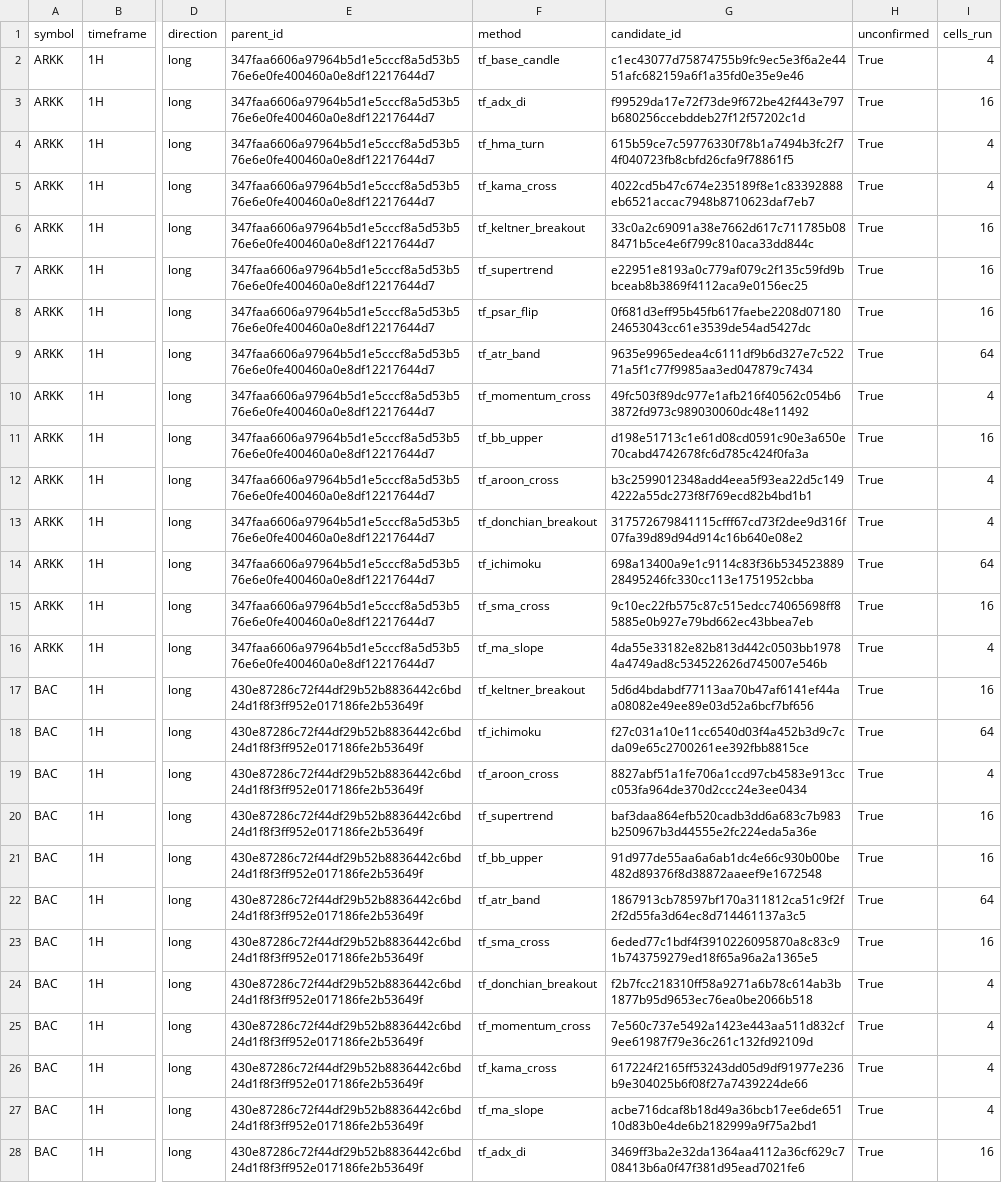
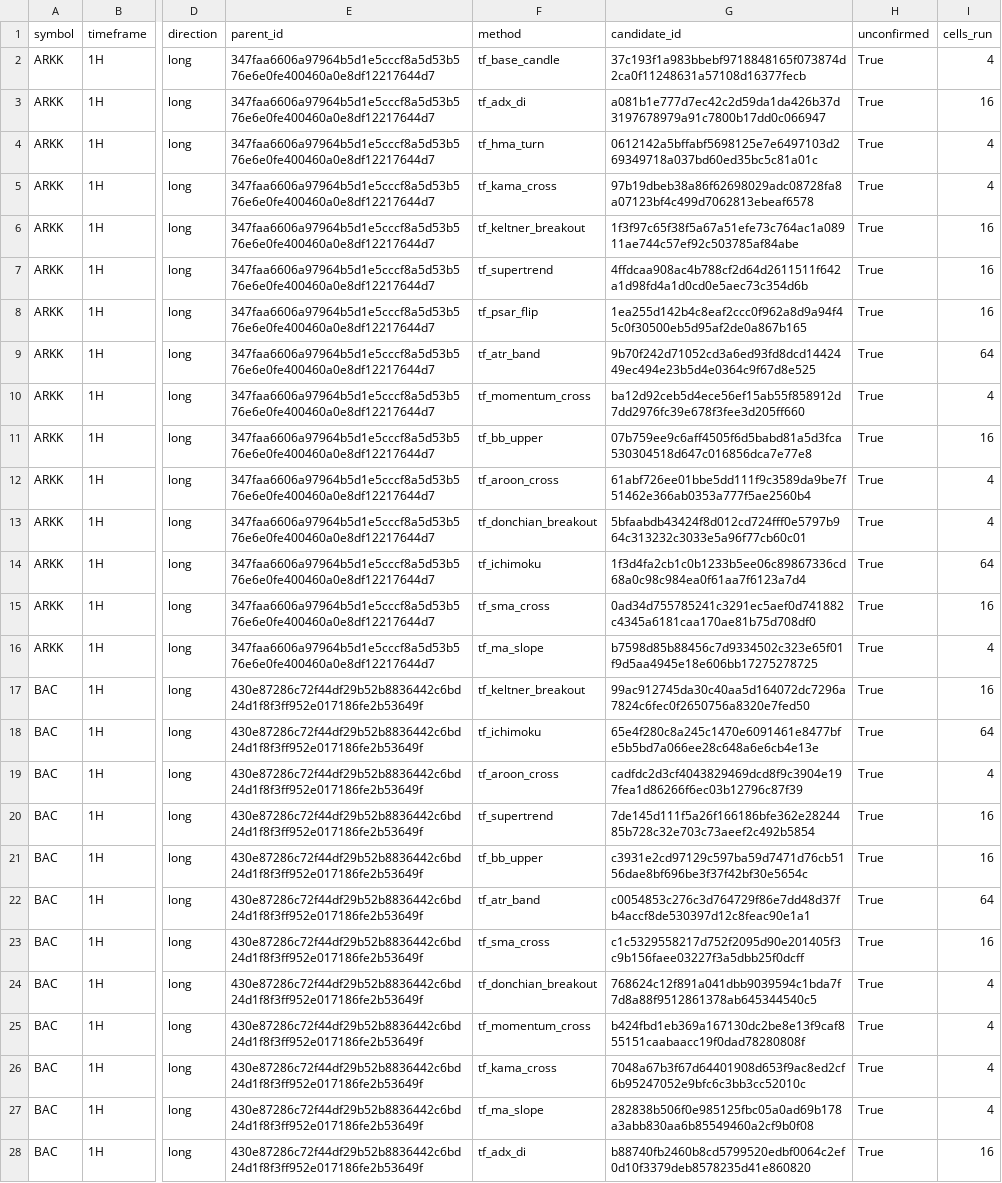
Before and after one commit to AmerQuant/strategy-factory, a CSV file: docs/reviews/T13_index_1H.csv, drawn as a sheet; only a part is shown, gaps mark what is left out; the diff covers the shown part only; the diff names each change by its address in the sheet, - before the commit and + after, or states it on an @@ line.

```diff
--- a/docs/reviews/T13_index_1H.csv
+++ b/docs/reviews/T13_index_1H.csv
-G2 (candidate_id): c1ec43077d75874755b9fc9ec5e3f6a2e4451afc682159a6f1a35fd0e35e9e46
+G2 (candidate_id): 37c193f1a983bbebf9718848165f073874d2ca0f11248631a57108d16377fecb
-G3 (candidate_id): f99529da17e72f73de9f672be42f443e797b680256ccebddeb27f12f57202c1d
+G3 (candidate_id): a081b1e777d7ec42c2d59da1da426b37d3197678979a91c7800b17dd0c066947
-G4 (candidate_id): 615b59ce7c59776330f78b1a7494b3fc2f74f040723fb8cbfd26cfa9f78861f5
+G4 (candidate_id): 0612142a5bffabf5698125e7e6497103d269349718a037bd60ed35bc5c81a01c
-G5 (candidate_id): 4022cd5b47c674e235189f8e1c83392888eb6521accac7948b8710623daf7eb7
+G5 (candidate_id): 97b19dbeb38a86f62698029adc08728fa8a07123bf4c499d7062813ebeaf6578
-G6 (candidate_id): 33c0a2c69091a38e7662d617c711785b088471b5ce4e6f799c810aca33dd844c
+G6 (candidate_id): 1f3f97c65f38f5a67a51efe73c764ac1a08911ae744c57ef92c503785af84abe
-G7 (candidate_id): e22951e8193a0c779af079c2f135c59fd9bbceab8b3869f4112aca9e0156ec25
+G7 (candidate_id): 4ffdcaa908ac4b788cf2d64d2611511f642a1d98fd4a1d0cd0e5aec73c354d6b
-G8 (candidate_id): 0f681d3eff95b45fb617faebe2208d0718024653043cc61e3539de54ad5427dc
+G8 (candidate_id): 1ea255d142b4c8eaf2ccc0f962a8d9a94f45c0f30500eb5d95af2de0a867b165
-G9 (candidate_id): 9635e9965edea4c6111df9b6d327e7c52271a5f1c77f9985aa3ed047879c7434
+G9 (candidate_id): 9b70f242d71052cd3a6ed93fd8dcd1442449ec494e23b5d4e0364c9f67d8e525
-G10 (candidate_id): 49fc503f89dc977e1afb216f40562c054b63872fd973c989030060dc48e11492
+G10 (candidate_id): ba12d92ceb5d4ece56ef15ab55f858912d7dd2976fc39e678f3fee3d205ff660
-G11 (candidate_id): d198e51713c1e61d08cd0591c90e3a650e70cabd4742678fc6d785c424f0fa3a
+G11 (candidate_id): 07b759ee9c6aff4505f6d5babd81a5d3fca530304518d647c016856dca7e77e8
-G12 (candidate_id): b3c2599012348add4eea5f93ea22d5c1494222a55dc273f8f769ecd82b4bd1b1
+G12 (candidate_id): 61abf726ee01bbe5dd111f9c3589da9be7f51462e366ab0353a777f5ae2560b4
-G13 (candidate_id): 317572679841115cfff67cd73f2dee9d316f07fa39d89d94d914c16b640e08e2
+G13 (candidate_id): 5bfaabdb43424f8d012cd724fff0e5797b964c313232c3033e5a96f77cb60c01
-G14 (candidate_id): 698a13400a9e1c9114c83f36b53452388928495246fc330cc113e1751952cbba
+G14 (candidate_id): 1f3d4fa2cb1c0b1233b5ee06c89867336cd68a0c98c984ea0f61aa7f6123a7d4
-G15 (candidate_id): 9c10ec22fb575c87c515edcc74065698ff85885e0b927e79bd662ec43bbea7eb
+G15 (candidate_id): 0ad34d755785241c3291ec5aef0d741882c4345a6181caa170ae81b75d708df0
-G16 (candidate_id): 4da55e33182e82b813d442c0503bb19784a4749ad8c534522626d745007e546b
+G16 (candidate_id): b7598d85b88456c7d9334502c323e65f01f9d5aa4945e18e606bb17275278725
-G17 (candidate_id): 5d6d4bdabdf77113aa70b47af6141ef44aa08082e49ee89e03d52a6bcf7bf656
+G17 (candidate_id): 99ac912745da30c40aa5d164072dc7296a7824c6fec0f2650756a8320e7fed50
-G18 (candidate_id): f27c031a10e11cc6540d03f4a452b3d9c7cda09e65c2700261ee392fbb8815ce
+G18 (candidate_id): 65e4f280c8a245c1470e6091461e8477bfe5b5bd7a066ee28c648a6e6cb4e13e
-G19 (candidate_id): 8827abf51a1fe706a1ccd97cb4583e913ccc053fa964de370d2ccc24e3ee0434
+G19 (candidate_id): cadfdc2d3cf4043829469dcd8f9c3904e197fea1d86266f6ec03b12796c87f39
-G20 (candidate_id): baf3daa864efb520cadb3dd6a683c7b983b250967b3d44555e2fc224eda5a36e
+G20 (candidate_id): 7de145d111f5a26f166186bfe362e2824485b728c32e703c73aeef2c492b5854
-G21 (candidate_id): 91d977de55aa6a6ab1dc4e66c930b00be482d89376f8d38872aaeef9e1672548
+G21 (candidate_id): c3931e2cd97129c597ba59d7471d76cb5156dae8bf696be3f37f42bf30e5654c
-G22 (candidate_id): 1867913cb78597bf170a311812ca51c9f2f2f2d55fa3d64ec8d714461137a3c5
+G22 (candidate_id): c0054853c276c3d764729f86e7dd48d37fb4accf8de530397d12c8feac90e1a1
-G23 (candidate_id): 6eded77c1bdf4f3910226095870a8c83c91b743759279ed18f65a96a2a1365e5
+G23 (candidate_id): c1c5329558217d752f2095d90e201405f3c9b156faee03227f3a5dbb25f0dcff
-G24 (candidate_id): f2b7fcc218310ff58a9271a6b78c614ab3b1877b95d9653ec76ea0be2066b518
+G24 (candidate_id): 768624c12f891a041dbb9039594c1bda7f7d8a88f9512861378ab645344540c5
-G25 (candidate_id): 7e560c737e5492a1423e443aa511d832cf9ee61987f79e36c261c132fd92109d
+G25 (candidate_id): b424fbd1eb369a167130dc2be8e13f9caf855151caabaacc19f0dad78280808f
-G26 (candidate_id): 617224f2165ff53243dd05d9df91977e236b9e304025b6f08f27a7439224de66
+G26 (candidate_id): 7048a67b3f67d64401908d653f9ac8ed2cf6b95247052e9bfc6c3bb3cc52010c
-G27 (candidate_id): acbe716dcaf8b18d49a36bcb17ee6de65110d83b0e4de6b2182999a9f75a2bd1
+G27 (candidate_id): 282838b506f0e985125fbc05a0ad69b178a3abb830aa6b85549460a2cf9b0f08
-G28 (candidate_id): 3469ff3ba2e32da1364aa4112a36cf629c708413b6a0f47f381d95ead7021fe6
+G28 (candidate_id): b88740fb2460b8cd5799520edbf0064c2ef0d10f3379deb8578235d41e860820
```
Also changed, not shown: 33 edited cells elsewhere in this file, docs/reviews/T13_index_1D.csv, docs/reviews/T13_index_1D_control.csv, 4 other files.
